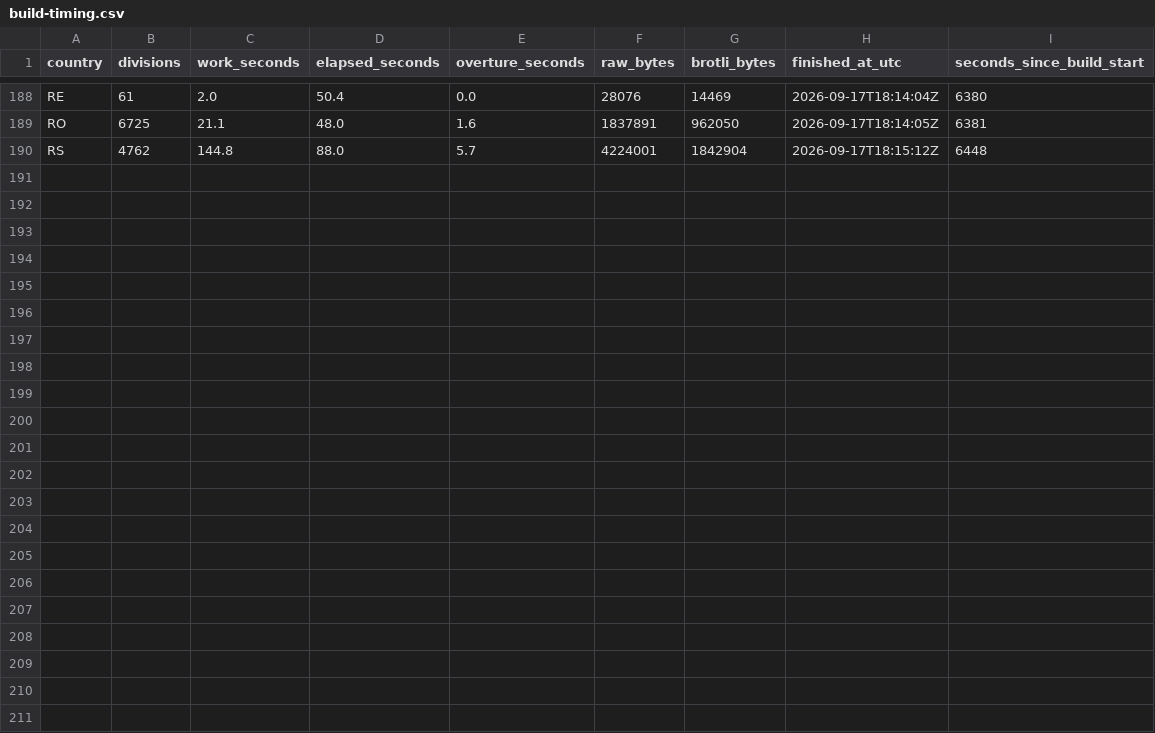
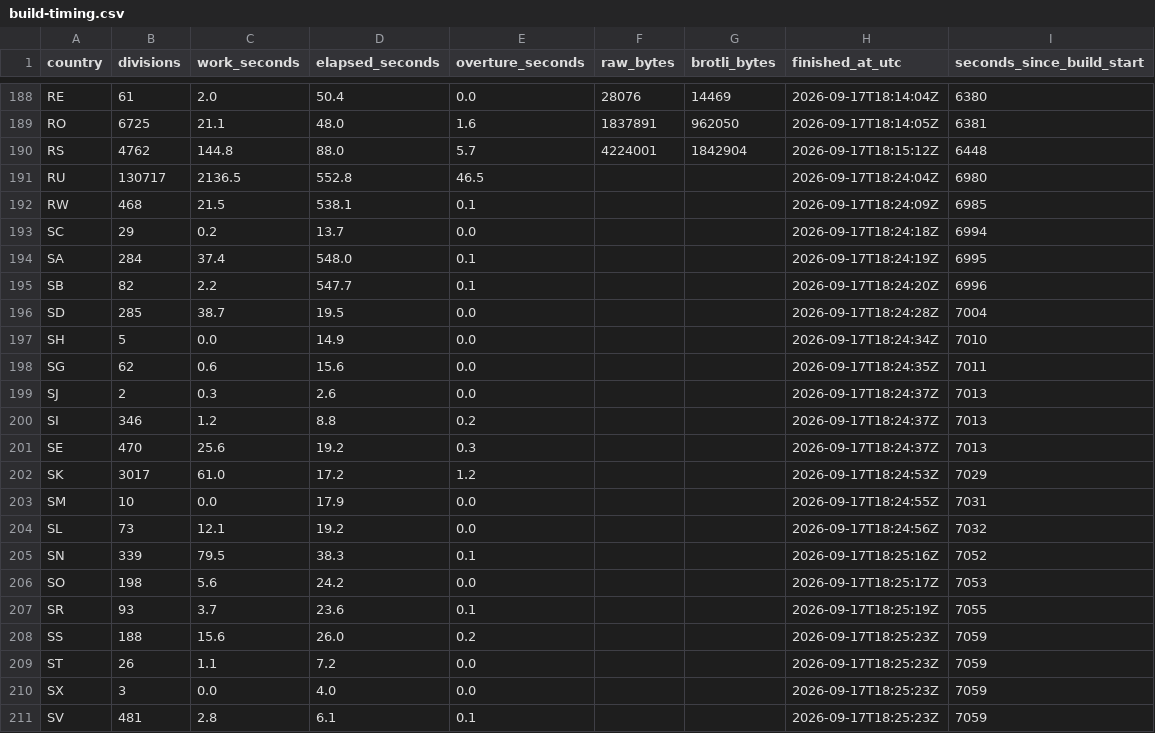
Before and after one commit to dellarosamarco/mappy-map, a CSV file: h3-geography/2026-08-19.0/build-timing.csv, drawn as a sheet; only a part is shown, gaps mark what is left out; the diff names each change by its address in the sheet, - before the commit and + after, or states it on an @@ line.

```diff
--- a/h3-geography/2026-08-19.0/build-timing.csv
+++ b/h3-geography/2026-08-19.0/build-timing.csv
+row 191: RU | 130717 | 2136.5 | 552.8 | 46.5 |  |  | 2026-09-17T18:24:04Z | 6980
+row 192: RW | 468 | 21.5 | 538.1 | 0.1 |  |  | 2026-09-17T18:24:09Z | 6985
+row 193: SC | 29 | 0.2 | 13.7 | 0.0 |  |  | 2026-09-17T18:24:18Z | 6994
+row 194: SA | 284 | 37.4 | 548.0 | 0.1 |  |  | 2026-09-17T18:24:19Z | 6995
+row 195: SB | 82 | 2.2 | 547.7 | 0.1 |  |  | 2026-09-17T18:24:20Z | 6996
+row 196: SD | 285 | 38.7 | 19.5 | 0.0 |  |  | 2026-09-17T18:24:28Z | 7004
+row 197: SH | 5 | 0.0 | 14.9 | 0.0 |  |  | 2026-09-17T18:24:34Z | 7010
+row 198: SG | 62 | 0.6 | 15.6 | 0.0 |  |  | 2026-09-17T18:24:35Z | 7011
+row 199: SJ | 2 | 0.3 | 2.6 | 0.0 |  |  | 2026-09-17T18:24:37Z | 7013
+row 200: SI | 346 | 1.2 | 8.8 | 0.2 |  |  | 2026-09-17T18:24:37Z | 7013
+row 201: SE | 470 | 25.6 | 19.2 | 0.3 |  |  | 2026-09-17T18:24:37Z | 7013
+row 202: SK | 3017 | 61.0 | 17.2 | 1.2 |  |  | 2026-09-17T18:24:53Z | 7029
+row 203: SM | 10 | 0.0 | 17.9 | 0.0 |  |  | 2026-09-17T18:24:55Z | 7031
+row 204: SL | 73 | 12.1 | 19.2 | 0.0 |  |  | 2026-09-17T18:24:56Z | 7032
+row 205: SN | 339 | 79.5 | 38.3 | 0.1 |  |  | 2026-09-17T18:25:16Z | 7052
+row 206: SO | 198 | 5.6 | 24.2 | 0.0 |  |  | 2026-09-17T18:25:17Z | 7053
+row 207: SR | 93 | 3.7 | 23.6 | 0.1 |  |  | 2026-09-17T18:25:19Z | 7055
+row 208: SS | 188 | 15.6 | 26.0 | 0.2 |  |  | 2026-09-17T18:25:23Z | 7059
+row 209: ST | 26 | 1.1 | 7.2 | 0.0 |  |  | 2026-09-17T18:25:23Z | 7059
+row 210: SX | 3 | 0.0 | 4.0 | 0.0 |  |  | 2026-09-17T18:25:23Z | 7059
+row 211: SV | 481 | 2.8 | 6.1 | 0.1 |  |  | 2026-09-17T18:25:23Z | 7059
```
Also changed, not shown: 22 other files.
